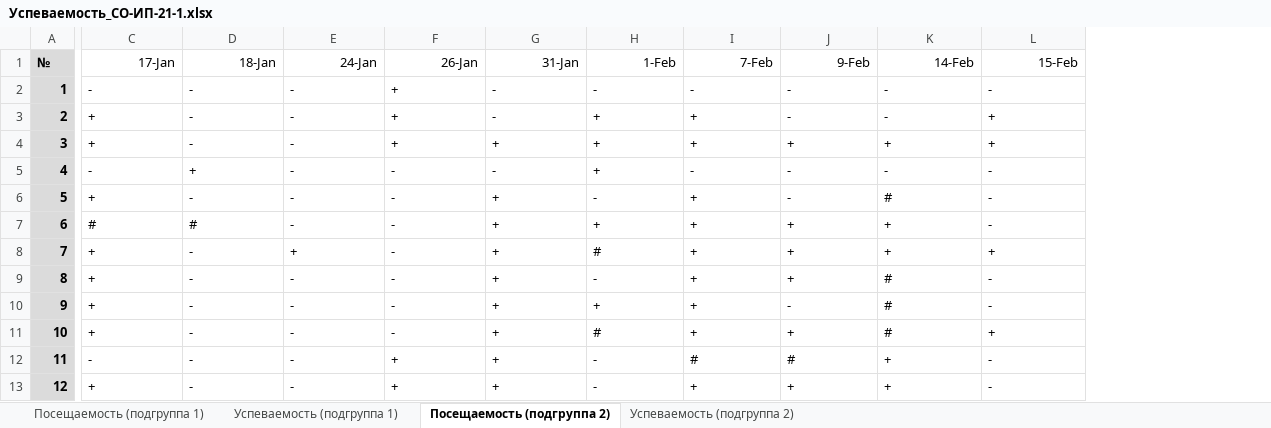
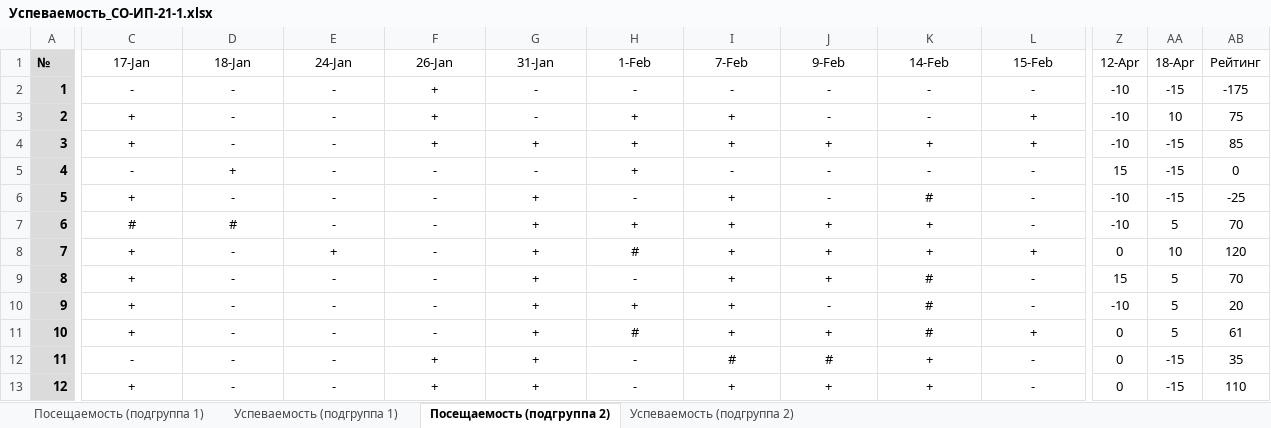
Before and after one commit to TheBandik/fundamentals-of-algorithmization-and-programming, an Excel workbook: Успеваемость_СО-ИП-21-1.xlsx, sheet Посещаемость (подгруппа 2), drawn as a sheet; only a part is shown, gaps mark what is left out; values as stored, in another font and other column widths than the file's, no borders; conditional formats not drawn; the diff covers the shown part only; the diff names each change by its address in the sheet, - before the commit and + after, or states it on an @@ line.

```diff
--- a/Успеваемость_СО-ИП-21-1.xlsx (sheet Посещаемость (подгруппа 2))
+++ b/Успеваемость_СО-ИП-21-1.xlsx (sheet Посещаемость (подгруппа 2))
+column Z (12-Apr), rows 2-13: -10 | -10 | -10 | 15 | -10 | -10 | 0 | 15 | -10 | 0 | 0 | 0
+column AA (18-Apr), rows 2-13: -15 | 10 | -15 | -15 | -15 | 5 | 10 | 5 | 5 | 5 | -15 | -15
+column AB (Рейтинг), rows 2-13: -175 | 75 | 85 | 0 | -25 | 70 | 120 | 70 | 20 | 61 | 35 | 110
-C1:L1 alignment: right
+C1:L1 alignment: center
-C2:L13 alignment: left
+C2:L13 alignment: center
```
Also changed, not shown: cell formats elsewhere in this sheet, sheet Успеваемость (подгруппа 2), sheet Успеваемость (подгруппа 1), sheet Посещаемость (подгруппа 1), formulas that keep their value, Успеваемость_СО-ИП-21-2.xlsx.
